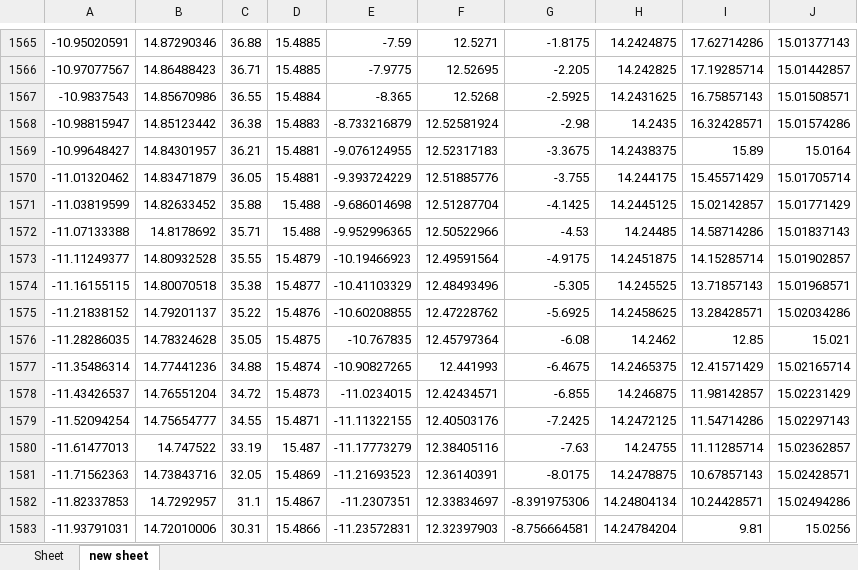
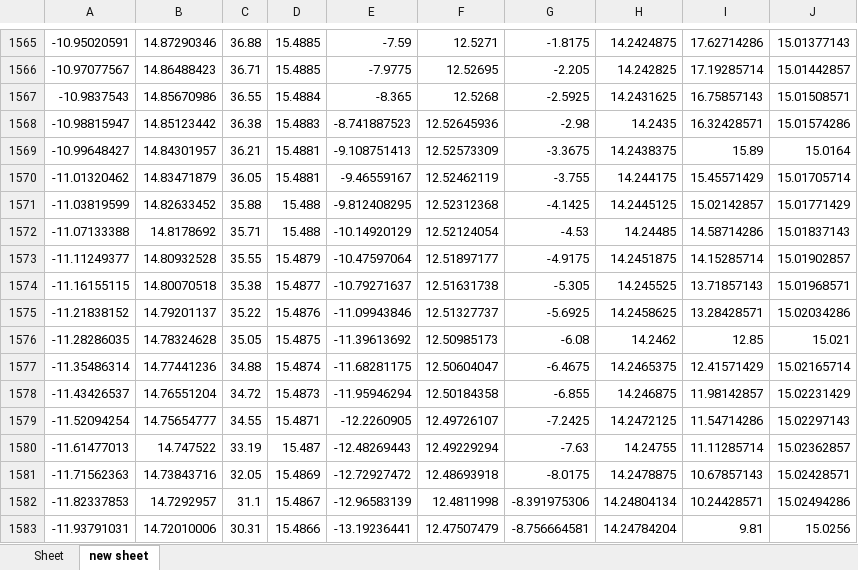
Before and after one commit to mrz9527/XLY_makeData, an Excel workbook: 2_cooling_curve_task/new_2_cooling_curve_task.xlsx, sheet new sheet, drawn as a sheet; only a part is shown, gaps mark what is left out; values as stored, in another font and other column widths than the file's, no borders; the diff covers the shown part only; the diff names each change by its address in the sheet, - before the commit and + after, or states it on an @@ line.

Commit message:
[cooling_curve.22] bezier曲线的宽度调整

```diff
--- a/2_cooling_curve_task/new_2_cooling_curve_task.xlsx (sheet new sheet)
+++ b/2_cooling_curve_task/new_2_cooling_curve_task.xlsx (sheet new sheet)
-E1568: -8.733216879
+E1568: -8.741887523
-F1568: 12.52581924
+F1568: 12.52645936
-E1569: -9.076124955
+E1569: -9.108751413
-F1569: 12.52317183
+F1569: 12.52573309
-E1570: -9.393724229
+E1570: -9.46559167
-F1570: 12.51885776
+F1570: 12.52462119
-E1571: -9.686014698
+E1571: -9.812408295
-F1571: 12.51287704
+F1571: 12.52312368
-E1572: -9.952996365
+E1572: -10.14920129
-F1572: 12.50522966
+F1572: 12.52124054
-E1573: -10.19466923
+E1573: -10.47597064
-F1573: 12.49591564
+F1573: 12.51897177
-E1574: -10.41103329
+E1574: -10.79271637
-F1574: 12.48493496
+F1574: 12.51631738
-E1575: -10.60208855
+E1575: -11.09943846
-F1575: 12.47228762
+F1575: 12.51327737
-E1576: -10.767835
+E1576: -11.39613692
-F1576: 12.45797364
+F1576: 12.50985173
-E1577: -10.90827265
+E1577: -11.68281175
-F1577: 12.441993
+F1577: 12.50604047
-E1578: -11.0234015
+E1578: -11.95946294
-F1578: 12.42434571
+F1578: 12.50184358
-E1579: -11.11322155
+E1579: -12.2260905
-F1579: 12.40503176
+F1579: 12.49726107
-E1580: -11.17773279
+E1580: -12.48269443
-F1580: 12.38405116
+F1580: 12.49229294
-E1581: -11.21693523
+E1581: -12.72927472
-F1581: 12.36140391
+F1581: 12.48693918
-E1582: -11.2307351
+E1582: -12.96583139
-F1582: 12.33834697
+F1582: 12.4811998
-E1583: -11.23572831
+E1583: -13.19236441
-F1583: 12.32397903
+F1583: 12.47507479
```
Also changed, not shown: 372 edited cells elsewhere in this sheet, 1 other file.
